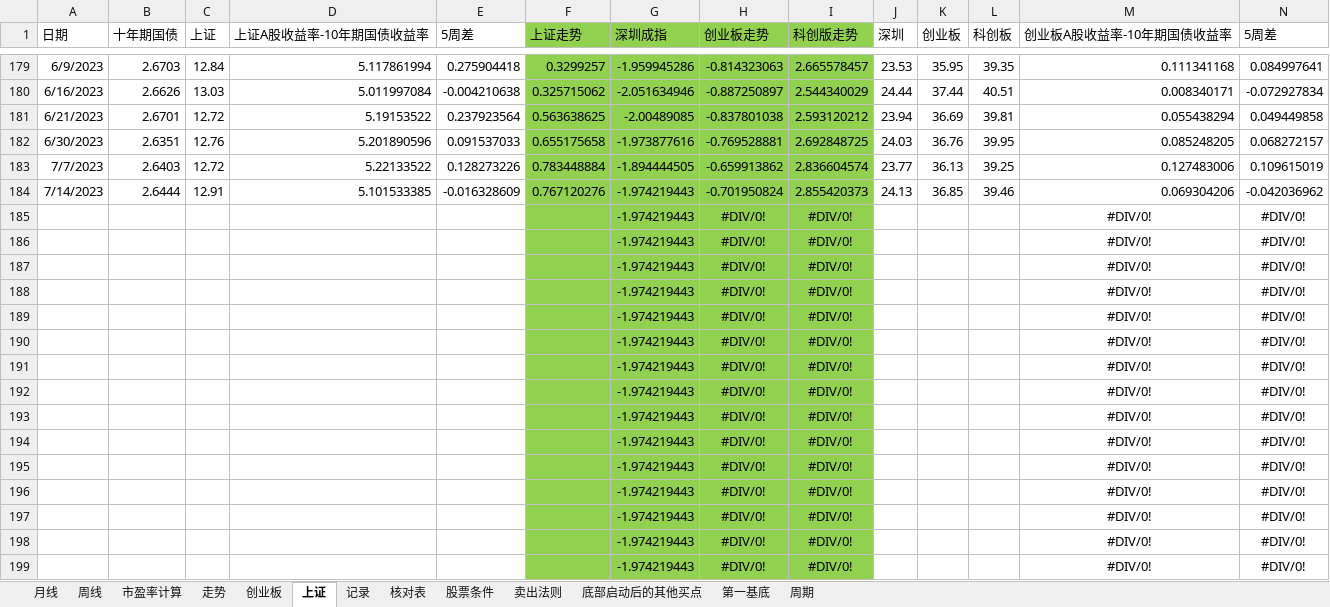
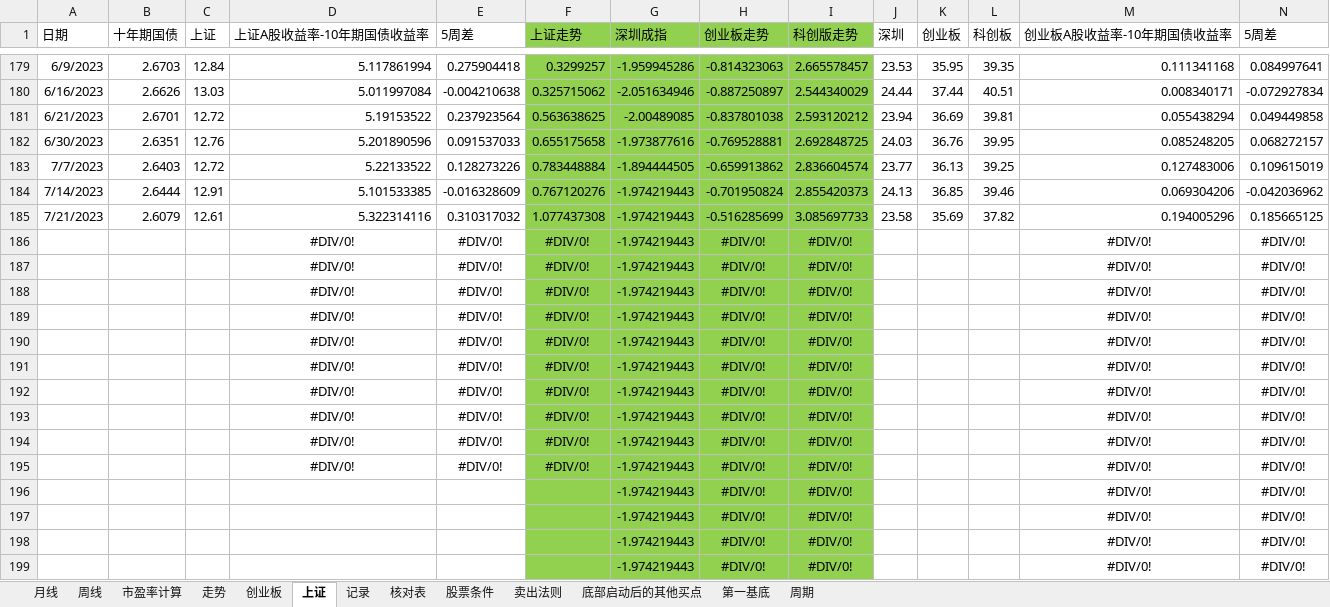
Before and after one commit to webIcome/k-line, an Excel workbook: 中线跟踪表.xlsx, sheet 上证, drawn as a sheet; only a part is shown, gaps mark what is left out; values as stored, in another font and other column widths than the file's, no borders; charts and pictures not drawn; removed rows and columns are numbered as before the commit, all else as after; rows hold the shown columns only; the diff names each change by its address in the sheet, - before the commit and + after, or states it on an @@ line.

Commit message:
zhoushi

```diff
--- a/中线跟踪表.xlsx (sheet 上证)
+++ b/中线跟踪表.xlsx (sheet 上证)
-row 185:  |  |  |  |  |  | -1.974219443 | #DIV/0! | #DIV/0! |  |  |  | #DIV/0! | #DIV/0!
+row 185: 7/21/2023 | 2.6079 | 12.61 | 5.322314116 | 0.310317032 | 1.077437308 | -1.974219443 | -0.516285699 | 3.085697733 | 23.58 | 35.69 | 37.82 | 0.194005296 | 0.185665125
-D186:D195 (上证A股收益率-10年期国债收益率): (empty)
+D186:D195 (上证A股收益率-10年期国债收益率): #DIV/0!
-E186:E195 (5周差): (empty)
+E186:E195 (5周差): #DIV/0!
-F186:F195 (上证走势): (empty)
+F186:F195 (上证走势): #DIV/0!
```
Also changed, not shown: sheet 记录, charts or pictures.
